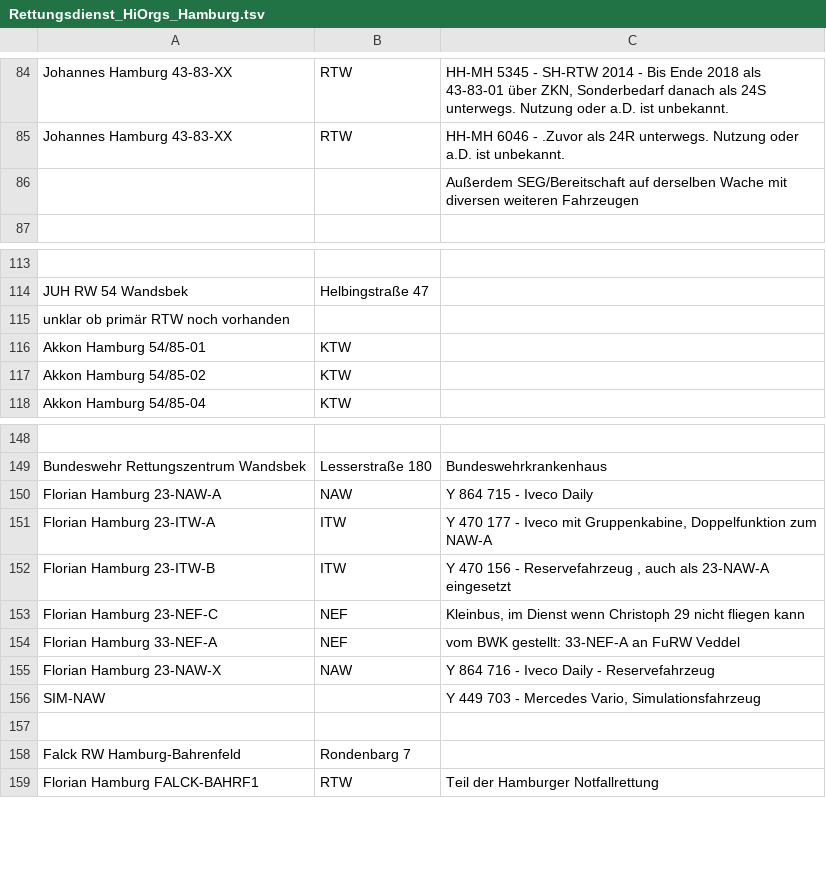
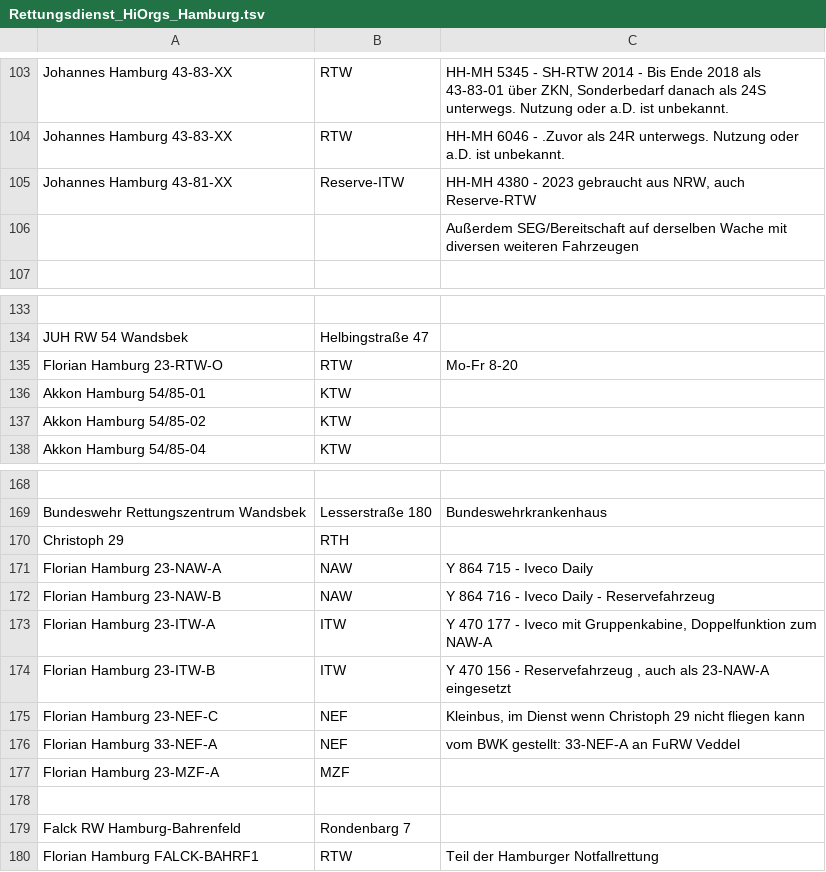
Before and after one commit to mnai/LSS-Fahrzeuglisten, a TSV file: Hamburg/Rettungsdienst_HiOrgs_Hamburg.tsv, drawn as a sheet; only a part is shown, gaps mark what is left out; removed rows and columns are numbered as before the commit, all else as after; the diff covers the shown part only; the diff names each change by its address in the sheet, - before the commit and + after, or states it on an @@ line.

```diff
--- a/Hamburg/Rettungsdienst_HiOrgs_Hamburg.tsv
+++ b/Hamburg/Rettungsdienst_HiOrgs_Hamburg.tsv
+row 105: Johannes Hamburg 43-81-XX | Reserve-ITW | HH-MH 4380 - 2023 gebraucht aus NRW, auch Reserve-RTW
-row 115: unklar ob primär RTW noch vorhanden
+row 135: Florian Hamburg 23-RTW-O | RTW | Mo-Fr 8-20
+row 170: Christoph 29 | RTH
+row 172: Florian Hamburg 23-NAW-B | NAW | Y 864 716 - Iveco Daily - Reservefahrzeug
-row 155: Florian Hamburg 23-NAW-X | NAW | Y 864 716 - Iveco Daily - Reservefahrzeug
-row 156: SIM-NAW |  | Y 449 703 - Mercedes Vario, Simulationsfahrzeug
+row 177: Florian Hamburg 23-MZF-A | MZF
```
Also changed, not shown: 25 added rows, 6 removed rows and 12 edited cells elsewhere in this file, Hamburg/Berufsfeuerwehr_Hamburg.tsv.
